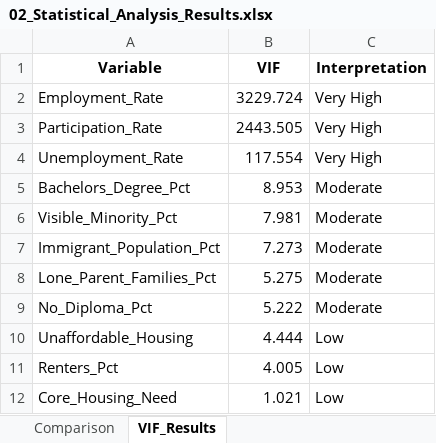
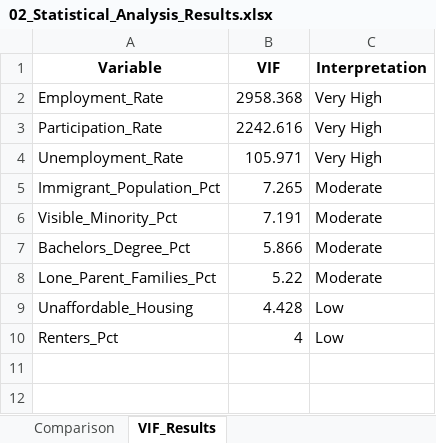
Before and after one commit to ksalyamova/CIND820-Capstone-Project, an Excel workbook: reports/02_Statistical_Analysis_Results.xlsx, sheet VIF_Results, drawn as a sheet; values as stored, in another font and other column widths than the file's, no borders; removed rows and columns are numbered as before the commit, all else as after; the diff names each change by its address in the sheet, - before the commit and + after, or states it on an @@ line.

```diff
--- a/reports/02_Statistical_Analysis_Results.xlsx (sheet VIF_Results)
+++ b/reports/02_Statistical_Analysis_Results.xlsx (sheet VIF_Results)
-B2 (VIF): 3229.724
+B2 (VIF): 2958.368
-B3 (VIF): 2443.505
+B3 (VIF): 2242.616
-B4 (VIF): 117.554
+B4 (VIF): 105.971
-row 5: Bachelors_Degree_Pct | 8.953 | Moderate
-row 6: Visible_Minority_Pct | 7.981 | Moderate
-B5 (VIF): 7.273
+B5 (VIF): 7.265
+row 6: Visible_Minority_Pct | 7.191 | Moderate
+row 7: Bachelors_Degree_Pct | 5.866 | Moderate
-B8 (VIF): 5.275
+B8 (VIF): 5.22
-row 9: No_Diploma_Pct | 5.222 | Moderate
-B9 (VIF): 4.444
+B9 (VIF): 4.428
-B10 (VIF): 4.005
+B10 (VIF): 4
-row 12: Core_Housing_Need | 1.021 | Low
```
Also changed, not shown: sheet Descriptive_Statistics, sheet Comparison, sheet Spearman_Correlation, sheet Pearson_Correlation, reports/04_Predictive_Modelling_Results.xlsx, 27 other files.
